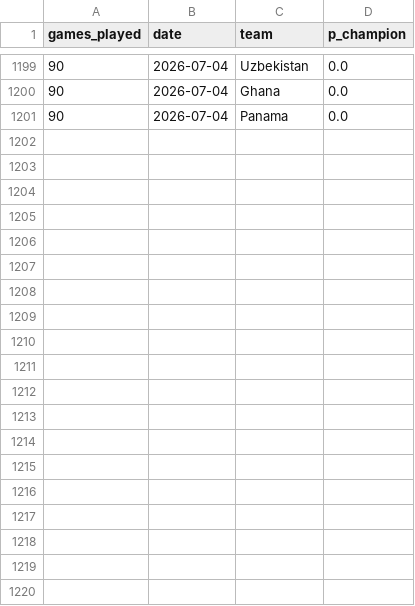
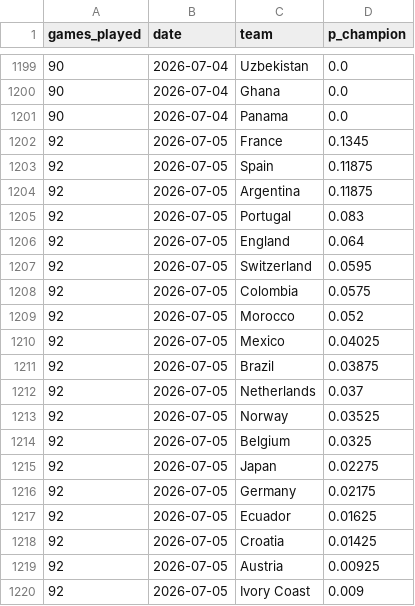
Before and after one commit to mariaob1201/2026wc-analytics, a CSV file: data/processed/champion_timeline.csv, drawn as a sheet; only a part is shown, gaps mark what is left out; the diff covers the shown part only.

```diff
--- a/data/processed/champion_timeline.csv
+++ b/data/processed/champion_timeline.csv
@@ -1201 +1201,20 @@ games_played,date,team,p_champion
 90,2026-07-04,Panama,0.0
+92,2026-07-05,France,0.1345
+92,2026-07-05,Spain,0.11875
+92,2026-07-05,Argentina,0.11875
+92,2026-07-05,Portugal,0.083
+92,2026-07-05,England,0.064
+92,2026-07-05,Switzerland,0.0595
+92,2026-07-05,Colombia,0.0575
+92,2026-07-05,Morocco,0.052
+92,2026-07-05,Mexico,0.04025
+92,2026-07-05,Brazil,0.03875
+92,2026-07-05,Netherlands,0.037
+92,2026-07-05,Norway,0.03525
+92,2026-07-05,Belgium,0.0325
+92,2026-07-05,Japan,0.02275
+92,2026-07-05,Germany,0.02175
+92,2026-07-05,Ecuador,0.01625
+92,2026-07-05,Croatia,0.01425
+92,2026-07-05,Austria,0.00925
+92,2026-07-05,Ivory Coast,0.009
```
Also changed, not shown: 29 added rows elsewhere in this file, data/processed/backtest.csv, data/processed/champion_tracker.csv, 19 other files.
